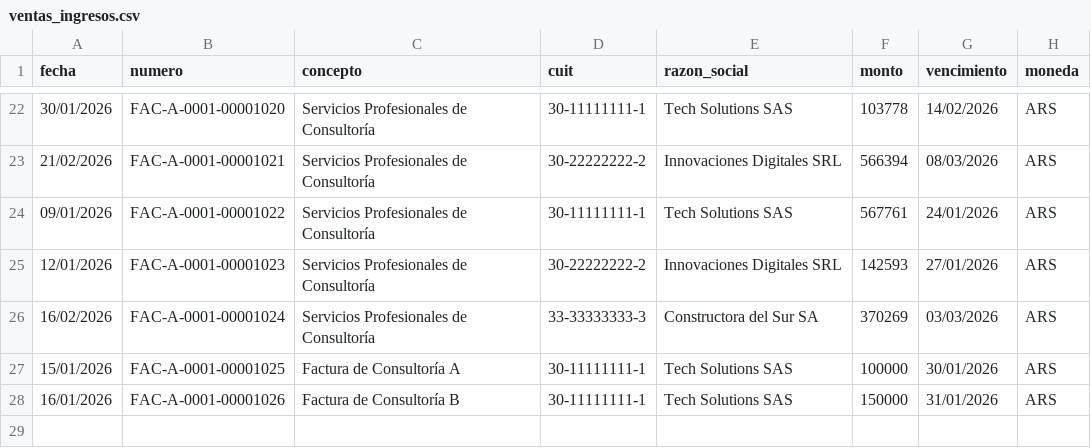
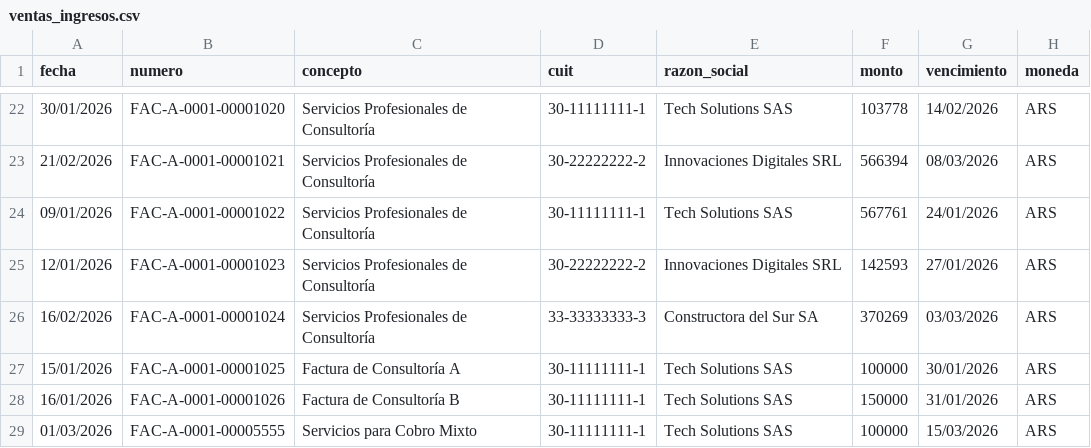
Before and after one commit to msaa911/BiFlow, a CSV file: test_data/ventas_ingresos.csv, drawn as a sheet; only a part is shown, gaps mark what is left out.

```diff
--- a/test_data/ventas_ingresos.csv
+++ b/test_data/ventas_ingresos.csv
@@ -28 +28,2 @@ fecha,numero,concepto,cuit,razon_social,monto,vencimiento,moneda
 16/01/2026,FAC-A-0001-00001026,Factura de Consultoría B,30-11111111-1,Tech Solutions SAS,150000,31/01/2026,ARS
+01/03/2026,FAC-A-0001-00005555,Servicios para Cobro Mixto,30-11111111-1,Tech Solutions SAS,100000,15/03/2026,ARS
```
Also changed, not shown: test_data/compras_egresos.csv.
